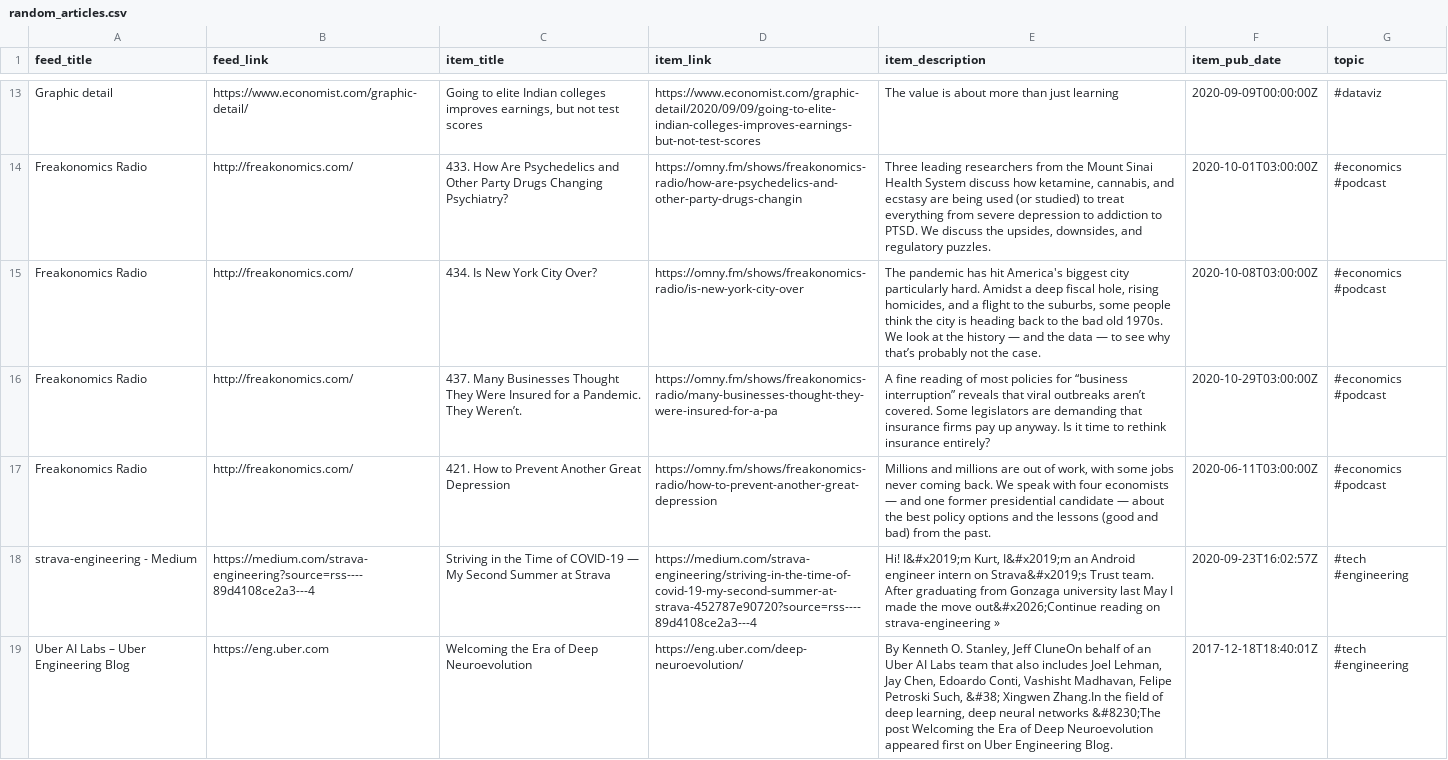
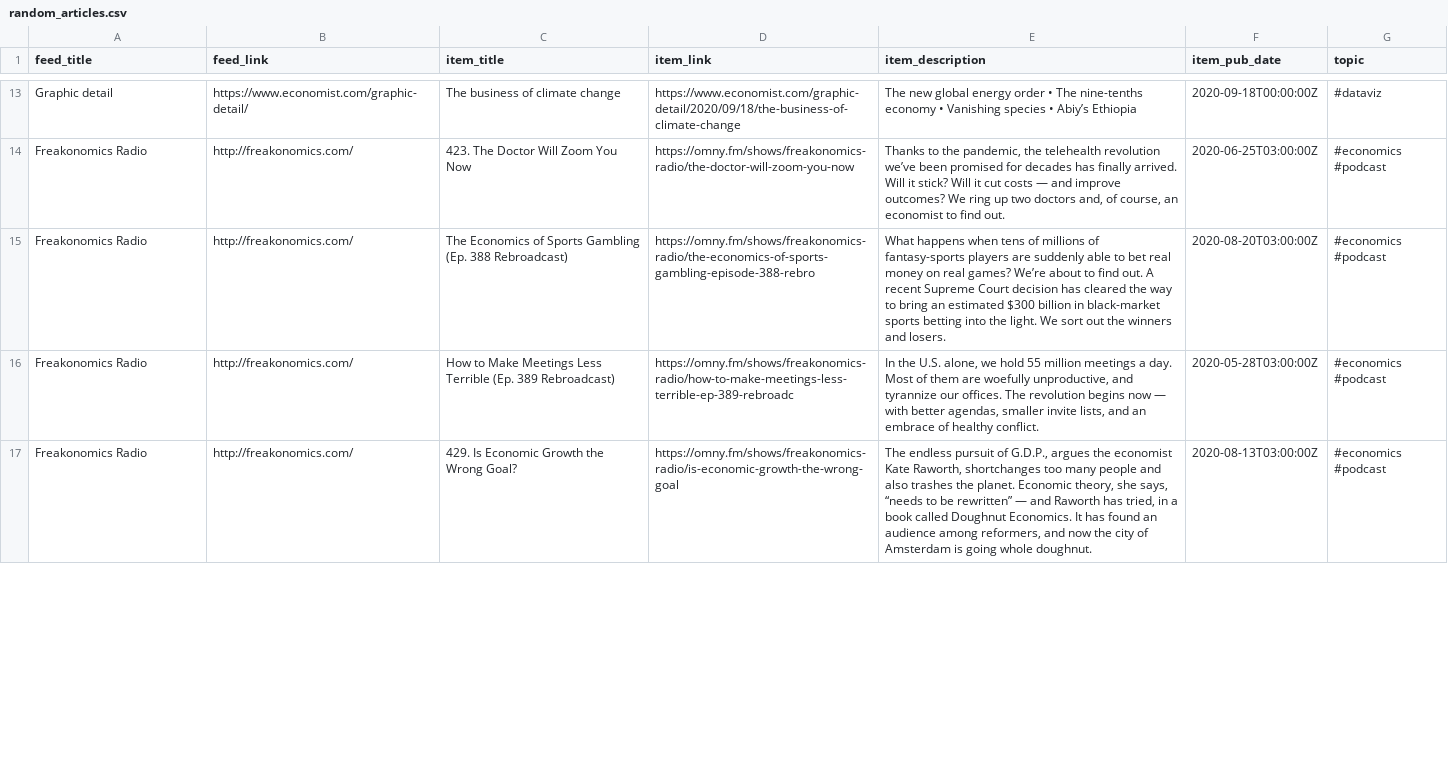
Before and after one commit to bryanwhiting/dsnews, a CSV file: output/random_articles.csv, drawn as a sheet; only a part is shown, gaps mark what is left out; removed rows and columns are numbered as before the commit, all else as after; the diff covers the shown part only; the diff names each change by its address in the sheet, - before the commit and + after, or states it on an @@ line.

```diff
--- a/output/random_articles.csv
+++ b/output/random_articles.csv
-C13 (item_title): Going to elite Indian colleges improves earnings, but not test scores
+C13 (item_title): The business of climate change
-D13 (item_link): https://www.economist.com/graphic-detail/2020/09/09/going-to-elite-indian-colleges-improves-earnings-but-not-test-scores
+D13 (item_link): https://www.economist.com/graphic-detail/2020/09/18/the-business-of-climate-change
-E13 (item_description): The value is about more than just learning
+E13 (item_description): The new global energy order • The nine-tenths economy • Vanishing species • Abiy’s Ethiopia
-F13 (item_pub_date): 2020-09-09T00:00:00Z
+F13 (item_pub_date): 2020-09-18T00:00:00Z
-C14 (item_title): 433. How Are Psychedelics and Other Party Drugs Changing Psychiatry?
+C14 (item_title): 423. The Doctor Will Zoom You Now
-D14 (item_link): https://omny.fm/shows/freakonomics-radio/how-are-psychedelics-and-other-party-drugs-changin
+D14 (item_link): https://omny.fm/shows/freakonomics-radio/the-doctor-will-zoom-you-now
-E14 (item_description): Three leading researchers from the Mount Sinai Health System discuss how ketamine, cannabis, and ecstasy are being used (or studied) to treat everything from severe depression to addiction to PTSD. We discuss the upsides, downsides, and regulatory puzzles.
+E14 (item_description): Thanks to the pandemic, the telehealth revolution we’ve been promised for decades has finally arrived. Will it stick? Will it cut costs — and improve outcomes? We ring up two doctors and, of course, an economist to find out.
-F14 (item_pub_date): 2020-10-01T03:00:00Z
+F14 (item_pub_date): 2020-06-25T03:00:00Z
-C15 (item_title): 434. Is New York City Over?
+C15 (item_title): The Economics of Sports Gambling (Ep. 388 Rebroadcast)
-D15 (item_link): https://omny.fm/shows/freakonomics-radio/is-new-york-city-over
+D15 (item_link): https://omny.fm/shows/freakonomics-radio/the-economics-of-sports-gambling-episode-388-rebro
-E15 (item_description): The pandemic has hit America's biggest city particularly hard. Amidst a deep fiscal hole, rising homicides, and a flight to the suburbs, some people think the city is heading back to the bad old 1970s. We look at the history — and the data — to see why that’s probably not the case.
+E15 (item_description): What happens when tens of millions of fantasy-sports players are suddenly able to bet real money on real games? We’re about to find out. A recent Supreme Court decision has cleared the way to bring an estimated $300 billion in black-market sports betting into the light. We sort out the winners and losers.
-F15 (item_pub_date): 2020-10-08T03:00:00Z
+F15 (item_pub_date): 2020-08-20T03:00:00Z
-C16 (item_title): 437. Many Businesses Thought They Were Insured for a Pandemic. They Weren’t.
+C16 (item_title): How to Make Meetings Less Terrible (Ep. 389 Rebroadcast)
-D16 (item_link): https://omny.fm/shows/freakonomics-radio/many-businesses-thought-they-were-insured-for-a-pa
+D16 (item_link): https://omny.fm/shows/freakonomics-radio/how-to-make-meetings-less-terrible-ep-389-rebroadc
-E16 (item_description): A fine reading of most policies for “business interruption” reveals that viral outbreaks aren’t covered. Some legislators are demanding that insurance firms pay up anyway. Is it time to rethink insurance entirely?
+E16 (item_description): In the U.S. alone, we hold 55 million meetings a day. Most of them are woefully unproductive, and tyrannize our offices. The revolution begins now — with better agendas, smaller invite lists, and an embrace of healthy conflict.
-F16 (item_pub_date): 2020-10-29T03:00:00Z
+F16 (item_pub_date): 2020-05-28T03:00:00Z
-C17 (item_title): 421. How to Prevent Another Great Depression
+C17 (item_title): 429. Is Economic Growth the Wrong Goal?
-D17 (item_link): https://omny.fm/shows/freakonomics-radio/how-to-prevent-another-great-depression
+D17 (item_link): https://omny.fm/shows/freakonomics-radio/is-economic-growth-the-wrong-goal
-E17 (item_description): Millions and millions are out of work, with some jobs never coming back. We speak with four economists — and one former presidential candidate — about the best policy options and the lessons (good and bad) from the past.
+E17 (item_description): The endless pursuit of G.D.P., argues the economist Kate Raworth, shortchanges too many people and also trashes the planet. Economic theory, she says, “needs to be rewritten” — and Raworth has tried, in a book called Doughnut Economics. It has found an audience among reformers, and now the city of Amsterdam is going whole doughnut.
-F17 (item_pub_date): 2020-06-11T03:00:00Z
+F17 (item_pub_date): 2020-08-13T03:00:00Z
-row 18: strava-engineering - Medium | https://medium.com/strava-engineering?source=rss----89d4108ce2a3---4 | Striving in the Time of COVID-19 — My Second Summer at Strava | https://medium.com/strava-engineering/striving-in-the-time-of-covid-19-my-second-summer-at-strava-452787e90720?source=rss----89d4108ce2a3---4 | Hi! I&#x2019;m Kurt, I&#x2019;m an Android engineer intern on Strava&#x2019;s Trust team. After graduating from Gonzaga university last May I made the move out&#x2026;Continue reading on strava-engineering » | 2020-09-23T16:02:57Z | #tech #engineering
-row 19: Uber AI Labs – Uber Engineering Blog | https://eng.uber.com | Welcoming the Era of Deep Neuroevolution | https://eng.uber.com/deep-neuroevolution/ | By Kenneth O. Stanley, Jeff CluneOn behalf of an Uber AI Labs team that also includes Joel Lehman, Jay Chen, Edoardo Conti, Vashisht Madhavan, Felipe Petroski Such, &#38; Xingwen Zhang.In the field of deep learning, deep neural networks &#8230;The post Welcoming the Era of Deep Neuroevolution appeared first on Uber Engineering Blog. | 2017-12-18T18:40:01Z | #tech #engineering
```
Also changed, not shown: 11 added rows, 9 removed rows and 28 edited cells elsewhere in this file, 2 other files.
